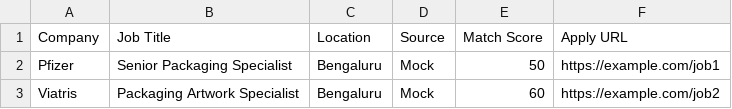
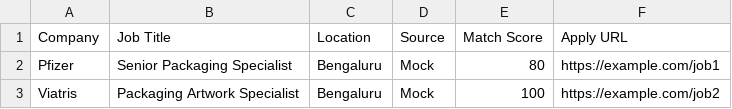
Before and after one commit to akileshsp/AI-Job-hunter, a CSV file: data/jobs.csv, drawn as a sheet.

```diff
--- a/data/jobs.csv
+++ b/data/jobs.csv
@@ -1,3 +1,3 @@
 Company,Job Title,Location,Source,Match Score,Apply URL
-Pfizer,Senior Packaging Specialist,Bengaluru,Mock,50,https://example.com/job1
-Viatris,Packaging Artwork Specialist,Bengaluru,Mock,60,https://example.com/job2
+Pfizer,Senior Packaging Specialist,Bengaluru,Mock,80,https://example.com/job1
+Viatris,Packaging Artwork Specialist,Bengaluru,Mock,100,https://example.com/job2
```
Also changed, not shown: 29 other files.
